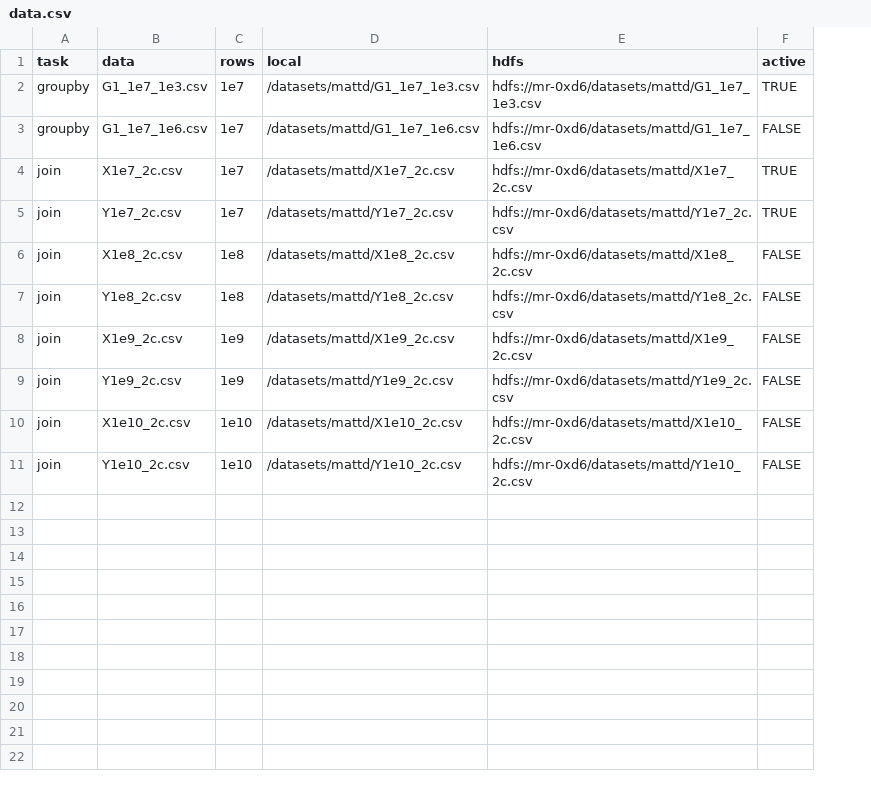
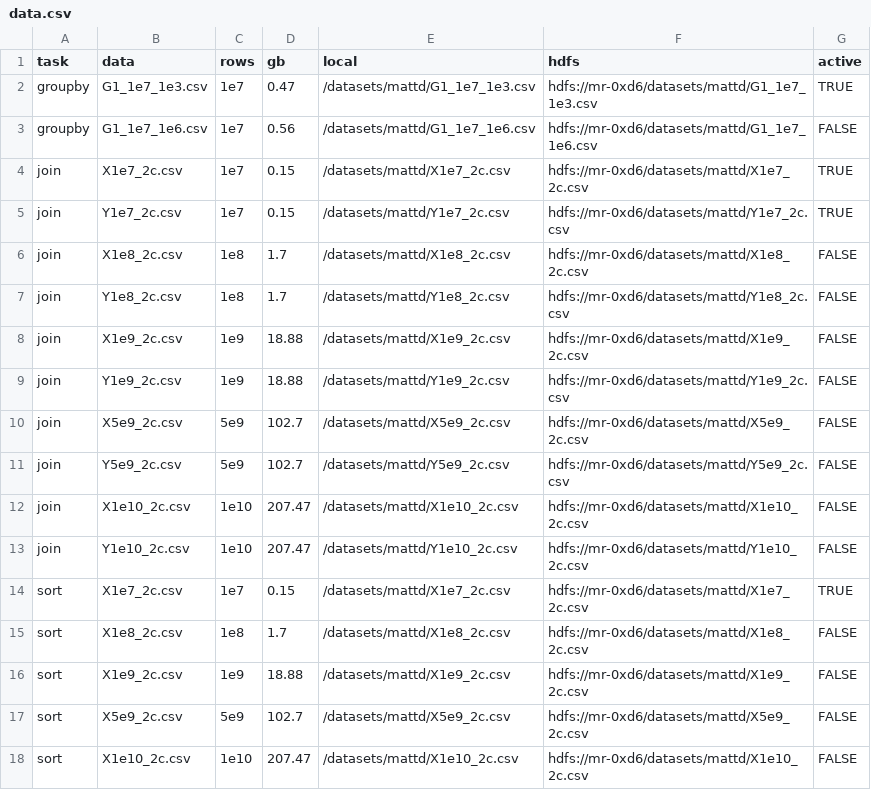
Before and after one commit to h2oai/db-benchmark, a CSV file: data.csv, drawn as a sheet; the diff names each change by its address in the sheet, - before the commit and + after, or states it on an @@ line.

Commit message:
added sort exec scripts

```diff
--- a/data.csv
+++ b/data.csv
+column D (gb), rows 2-9: 0.47 | 0.56 | 0.15 | 0.15 | 1.7 | 1.7 | 18.88 | 18.88; rows 12-13: 207.47 | 207.47
+row 10: join | X5e9_2c.csv | 5e9 | 102.7 | /datasets/mattd/X5e9_2c.csv | hdfs://mr-0xd6/datasets/mattd/X5e9_2c.csv | FALSE
+row 11: join | Y5e9_2c.csv | 5e9 | 102.7 | /datasets/mattd/Y5e9_2c.csv | hdfs://mr-0xd6/datasets/mattd/Y5e9_2c.csv | FALSE
+row 14: sort | X1e7_2c.csv | 1e7 | 0.15 | /datasets/mattd/X1e7_2c.csv | hdfs://mr-0xd6/datasets/mattd/X1e7_2c.csv | TRUE
+row 15: sort | X1e8_2c.csv | 1e8 | 1.7 | /datasets/mattd/X1e8_2c.csv | hdfs://mr-0xd6/datasets/mattd/X1e8_2c.csv | FALSE
+row 16: sort | X1e9_2c.csv | 1e9 | 18.88 | /datasets/mattd/X1e9_2c.csv | hdfs://mr-0xd6/datasets/mattd/X1e9_2c.csv | FALSE
+row 17: sort | X5e9_2c.csv | 5e9 | 102.7 | /datasets/mattd/X5e9_2c.csv | hdfs://mr-0xd6/datasets/mattd/X5e9_2c.csv | FALSE
+row 18: sort | X1e10_2c.csv | 1e10 | 207.47 | /datasets/mattd/X1e10_2c.csv | hdfs://mr-0xd6/datasets/mattd/X1e10_2c.csv | FALSE
```
Also changed, not shown: 7 other files.
